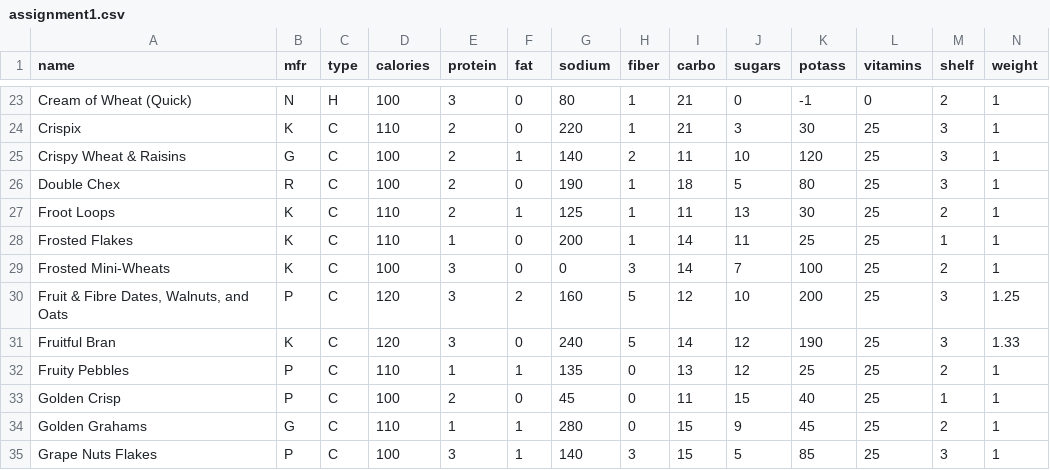
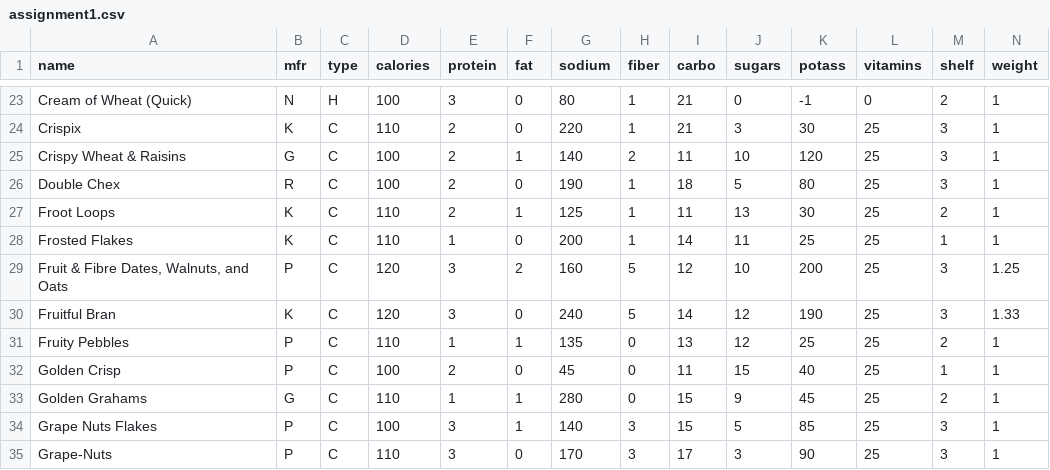
Before and after one commit to Ruun/CST8233-Numerical-Computing, a CSV file: CST8233-Numerical-Computing/assignment1.csv, drawn as a sheet; only a part is shown, gaps mark what is left out; the shorter side is filled out with more unchanged rows; rows hold the shown columns only; the diff names each change by its address in the sheet, - before the commit and + after, or states it on an @@ line.

Commit message:
Update assignment1.csv

```diff
--- a/CST8233-Numerical-Computing/assignment1.csv
+++ b/CST8233-Numerical-Computing/assignment1.csv
-row 29: Frosted Mini-Wheats | K | C | 100 | 3 | 0 | 0 | 3 | 14 | 7 | 100 | 25 | 2 | 1
```
